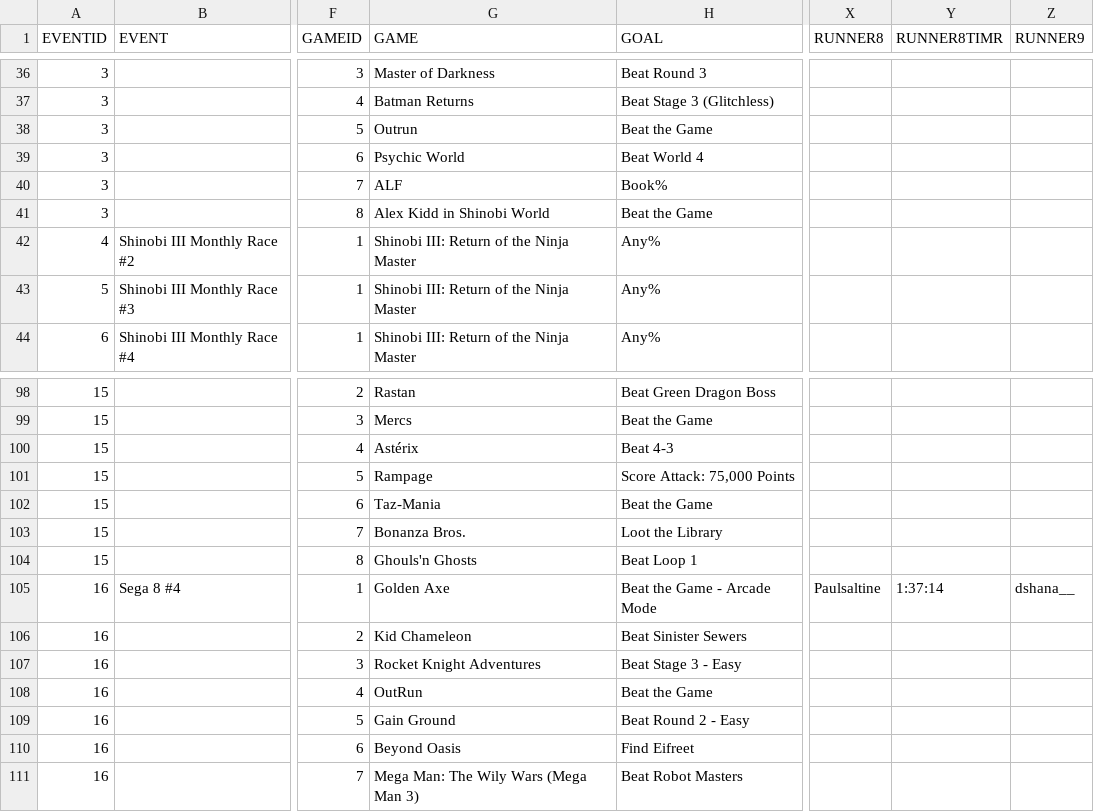
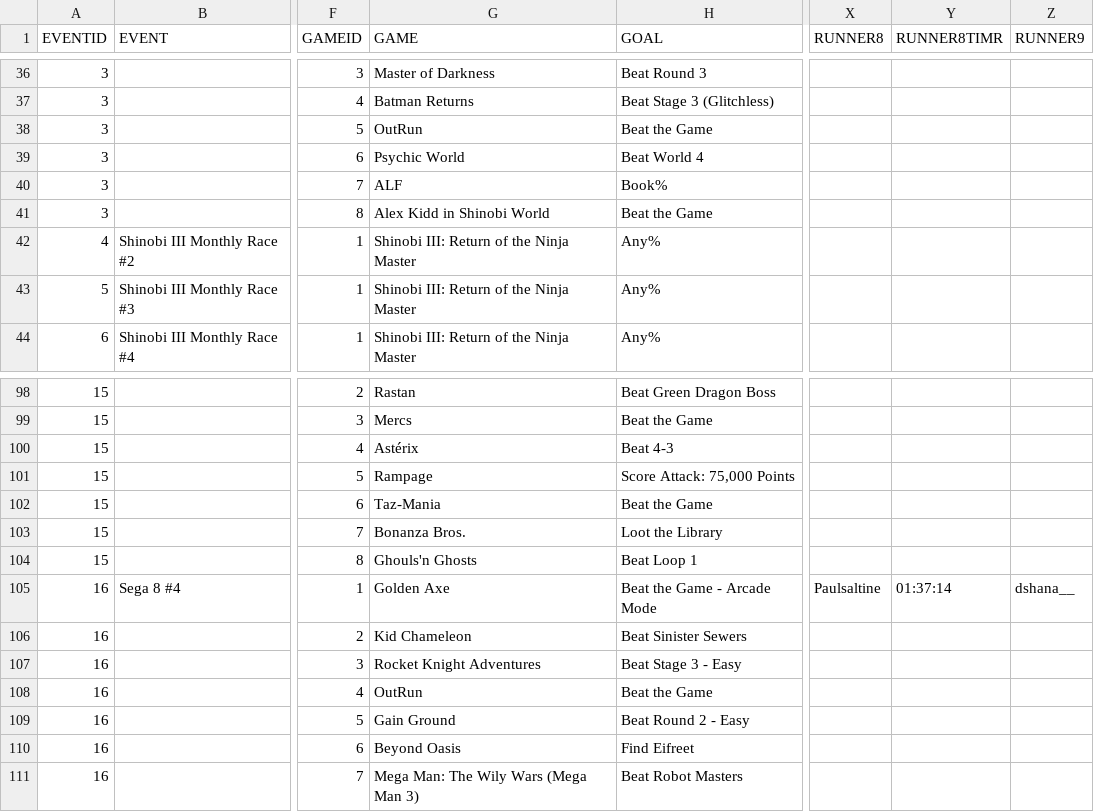
Before and after one commit to segacrew/segacrew-website, a CSV file: SEGA CREW RACES - MASTER.csv, drawn as a sheet; only a part is shown, gaps mark what is left out; the diff names each change by its address in the sheet, - before the commit and + after, or states it on an @@ line.

Commit message:
Add files via upload

```diff
--- a/SEGA CREW RACES - MASTER.csv
+++ b/SEGA CREW RACES - MASTER.csv
-G38 (GAME): Outrun
+G38 (GAME): OutRun
-Y105 (RUNNER8TIMR): 1:37:14
+Y105 (RUNNER8TIMR): 01:37:14
```
